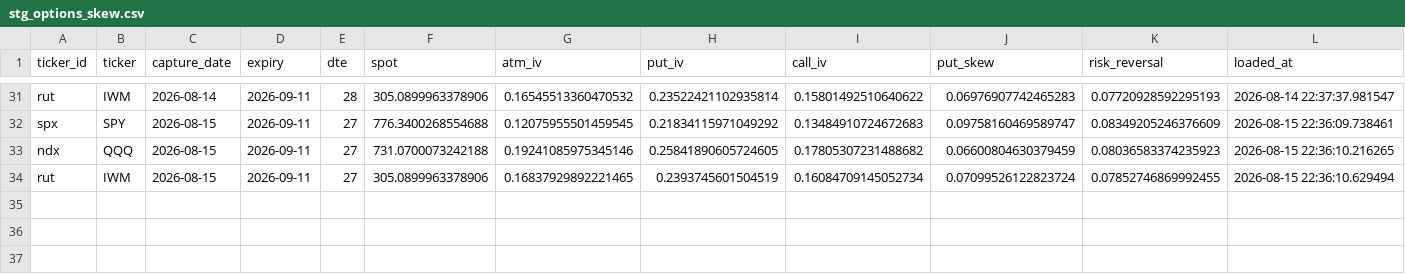
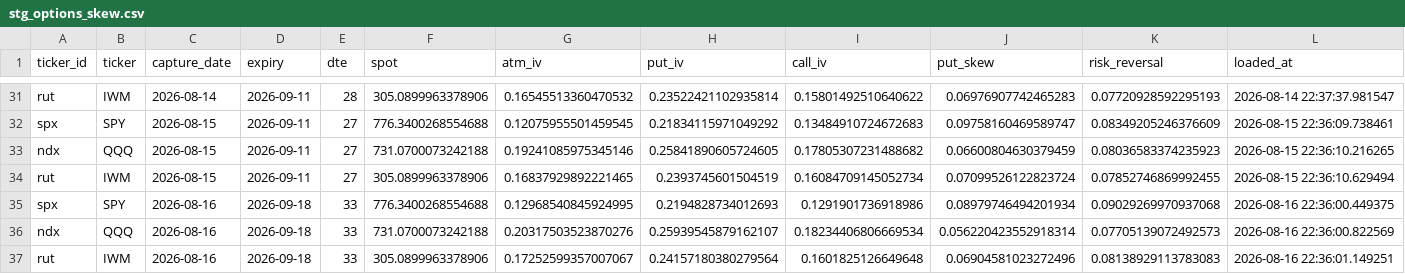
Before and after one commit to isaacmain2-ux/Investment-Journal, a CSV file: data/state/stg_options_skew.csv, drawn as a sheet; only a part is shown, gaps mark what is left out.

```diff
--- a/data/state/stg_options_skew.csv
+++ b/data/state/stg_options_skew.csv
@@ -34 +34,4 @@ ndx,QQQ,2026-08-15,2026-09-11,27,731.0700073242188,0.19241085975345146,0.2584189
 rut,IWM,2026-08-15,2026-09-11,27,305.0899963378906,0.16837929892221465,0.2393745601504519,0.16084709145052734,0.07099526122823724,0.07852746869992455,2026-08-15 22:36:10.629494
+spx,SPY,2026-08-16,2026-09-18,33,776.3400268554688,0.12968540845924995,0.2194828734012693,0.1291901736918986,0.08979746494201934,0.09029269970937068,2026-08-16 22:36:00.449375
+ndx,QQQ,2026-08-16,2026-09-18,33,731.0700073242188,0.20317503523870276,0.25939545879162107,0.18234406806669534,0.056220423552918314,0.07705139072492573,2026-08-16 22:36:00.822569
+rut,IWM,2026-08-16,2026-09-18,33,305.0899963378906,0.17252599357007067,0.24157180380279564,0.1601825126649648,0.06904581023272496,0.08138929113783083,2026-08-16 22:36:01.149251
```
Also changed, not shown: 1 other file.
